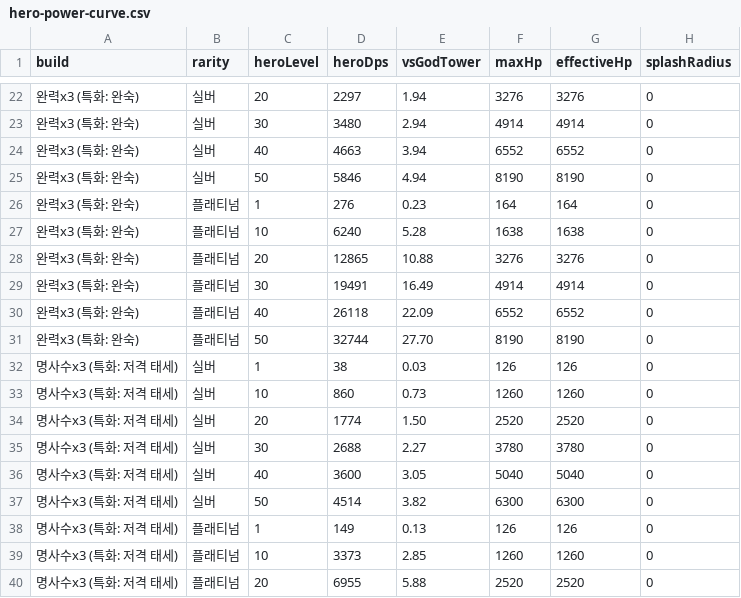
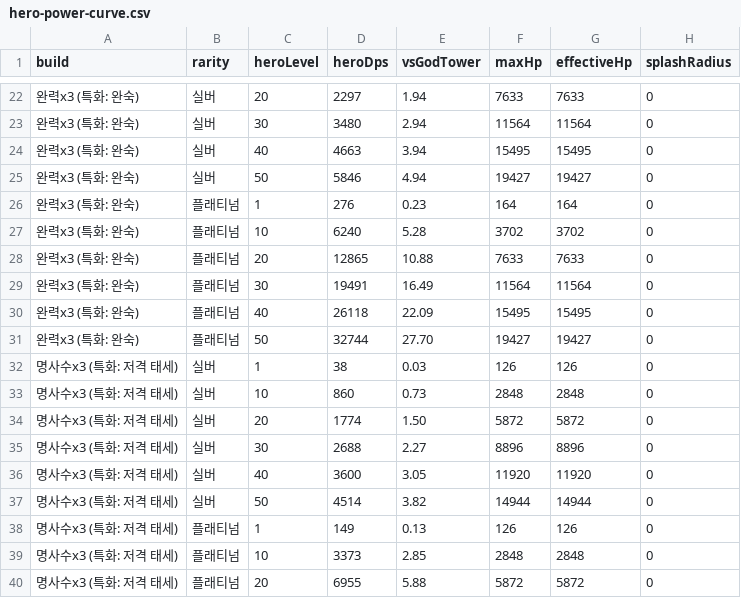
Before and after one commit to acee90/game_TD, a CSV file: docs/balance/hero-power-curve.csv, drawn as a sheet; only a part is shown, gaps mark what is left out; the diff covers the shown part only.

```diff
--- a/docs/balance/hero-power-curve.csv
+++ b/docs/balance/hero-power-curve.csv
@@ -22,19 +22,19 @@ build,rarity,heroLevel,heroDps,vsGodTower,maxHp,effectiveHp,splashRadius
-완력x3 (특화: 완숙),실버,20,2297,1.94,3276,3276,0
-완력x3 (특화: 완숙),실버,30,3480,2.94,4914,4914,0
-완력x3 (특화: 완숙),실버,40,4663,3.94,6552,6552,0
-완력x3 (특화: 완숙),실버,50,5846,4.94,8190,8190,0
+완력x3 (특화: 완숙),실버,20,2297,1.94,7633,7633,0
+완력x3 (특화: 완숙),실버,30,3480,2.94,11564,11564,0
+완력x3 (특화: 완숙),실버,40,4663,3.94,15495,15495,0
+완력x3 (특화: 완숙),실버,50,5846,4.94,19427,19427,0
 완력x3 (특화: 완숙),플래티넘,1,276,0.23,164,164,0
-완력x3 (특화: 완숙),플래티넘,10,6240,5.28,1638,1638,0
-완력x3 (특화: 완숙),플래티넘,20,12865,10.88,3276,3276,0
-완력x3 (특화: 완숙),플래티넘,30,19491,16.49,4914,4914,0
-완력x3 (특화: 완숙),플래티넘,40,26118,22.09,6552,6552,0
-완력x3 (특화: 완숙),플래티넘,50,32744,27.70,8190,8190,0
+완력x3 (특화: 완숙),플래티넘,10,6240,5.28,3702,3702,0
+완력x3 (특화: 완숙),플래티넘,20,12865,10.88,7633,7633,0
+완력x3 (특화: 완숙),플래티넘,30,19491,16.49,11564,11564,0
+완력x3 (특화: 완숙),플래티넘,40,26118,22.09,15495,15495,0
+완력x3 (특화: 완숙),플래티넘,50,32744,27.70,19427,19427,0
 명사수x3 (특화: 저격 태세),실버,1,38,0.03,126,126,0
-명사수x3 (특화: 저격 태세),실버,10,860,0.73,1260,1260,0
-명사수x3 (특화: 저격 태세),실버,20,1774,1.50,2520,2520,0
-명사수x3 (특화: 저격 태세),실버,30,2688,2.27,3780,3780,0
-명사수x3 (특화: 저격 태세),실버,40,3600,3.05,5040,5040,0
-명사수x3 (특화: 저격 태세),실버,50,4514,3.82,6300,6300,0
+명사수x3 (특화: 저격 태세),실버,10,860,0.73,2848,2848,0
+명사수x3 (특화: 저격 태세),실버,20,1774,1.50,5872,5872,0
+명사수x3 (특화: 저격 태세),실버,30,2688,2.27,8896,8896,0
+명사수x3 (특화: 저격 태세),실버,40,3600,3.05,11920,11920,0
+명사수x3 (특화: 저격 태세),실버,50,4514,3.82,14944,14944,0
 명사수x3 (특화: 저격 태세),플래티넘,1,149,0.13,126,126,0
-명사수x3 (특화: 저격 태세),플래티넘,10,3373,2.85,1260,1260,0
-명사수x3 (특화: 저격 태세),플래티넘,20,6955,5.88,2520,2520,0
+명사수x3 (특화: 저격 태세),플래티넘,10,3373,2.85,2848,2848,0
+명사수x3 (특화: 저격 태세),플래티넘,20,6955,5.88,5872,5872,0
```
Also changed, not shown: 78 edited cells elsewhere in this file, docs/balance/hero-constants.csv, 2 other files.
